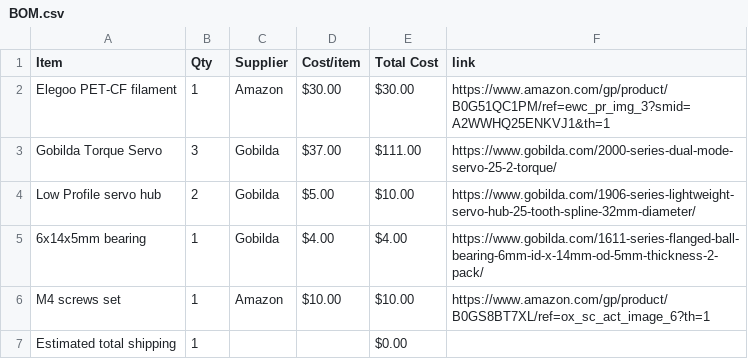
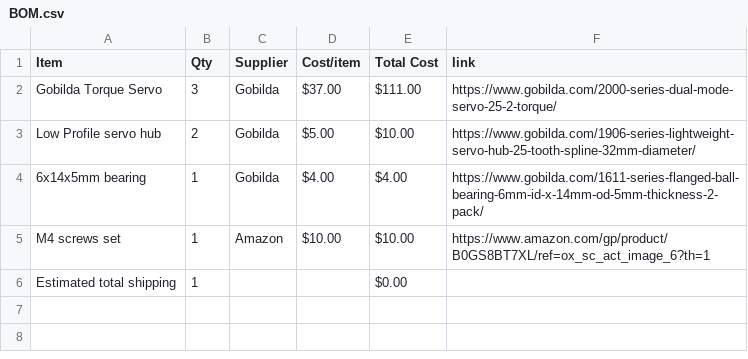
Before and after one commit to gutierrezcortesedgar76-max/GRip.2, a CSV file: BOM.csv, drawn as a sheet; the diff names each change by its address in the sheet, - before the commit and + after, or states it on an @@ line.

Commit message:
Sync GRip.2 from Half Life

```diff
--- a/BOM.csv
+++ b/BOM.csv
-row 2: Elegoo PET-CF filament | 1 | Amazon | $30.00 | $30.00 | https://www.amazon.com/gp/product/B0G51QC1PM/ref=ewc_pr_img_3?smid=A2WWHQ25ENKVJ1&th=1
```
